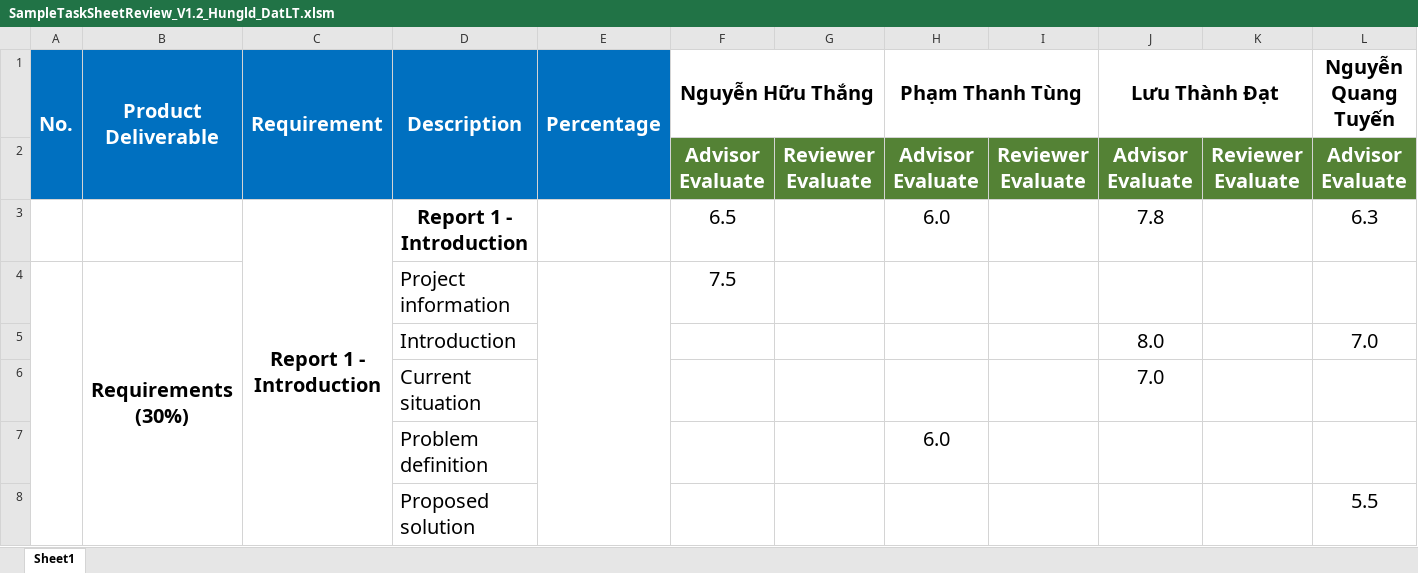
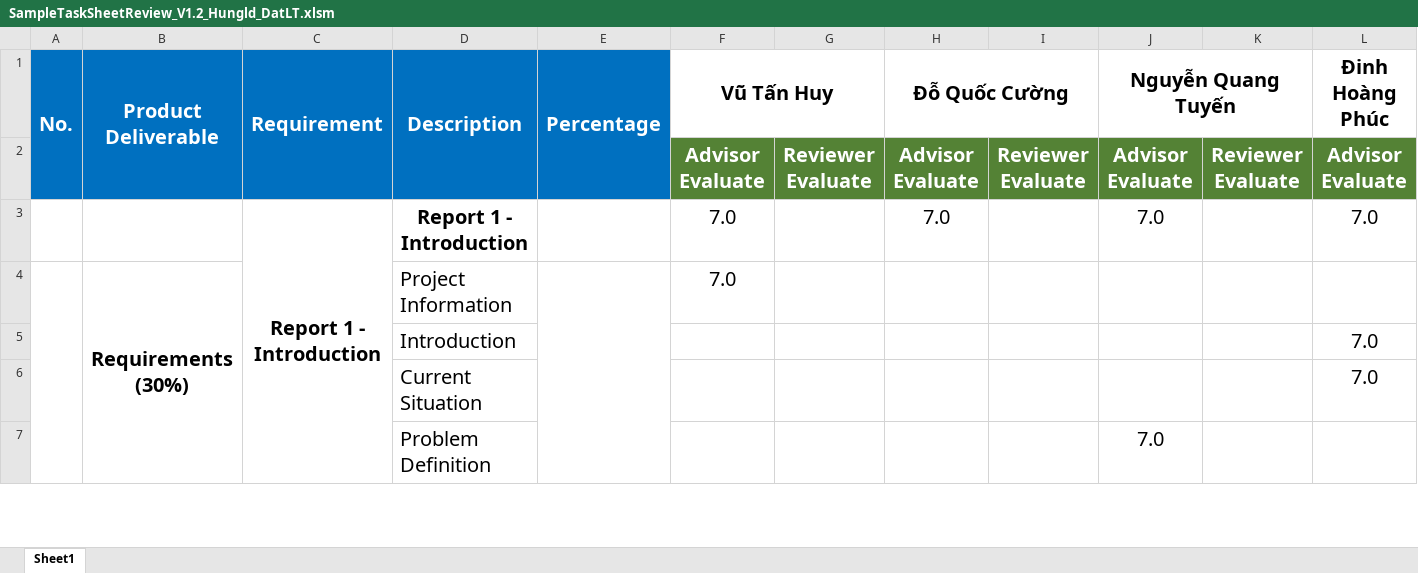
Before and after one commit to Beelmizu/CHS-HEATMAP-CAPSTONE, an Excel workbook: Document/SampleTaskSheetReview_V1.2_Hungld_DatLT.xlsm, sheet Sheet1, drawn as a sheet; only a part is shown; values as stored, in another font and other column widths than the file's, no borders; removed rows and columns are numbered as before the commit, all else as after; rows hold the shown columns only; the diff covers the shown part only; the diff names each change by its address in the sheet, - before the commit and + after, or states it on an @@ line.

```diff
--- a/Document/SampleTaskSheetReview_V1.2_Hungld_DatLT.xlsm (sheet Sheet1)
+++ b/Document/SampleTaskSheetReview_V1.2_Hungld_DatLT.xlsm (sheet Sheet1)
-F1: Nguyễn Hữu Thắng
+F1: Vũ Tấn Huy
-H1: Phạm Thanh Tùng
+H1: Đỗ Quốc Cường
-J1: Lưu Thành Đạt
+J1: Nguyễn Quang Tuyến
-L1: Nguyễn Quang Tuyến
+L1: Đinh Hoàng Phúc
-row 3:  |  | Report 1 - Introduction | Report 1 - Introduction |  | 6.5 |  | 6.0 |  | 7.8 |  | 6.3
+row 3:  |  | Report 1 - Introduction | Report 1 - Introduction |  | 7.0 |  | 7.0 |  | 7.0 |  | 7.0
-D4 (Description): Project information
+D4 (Description): Project Information
-F4 (Vũ Tấn Huy): 7.5
+F4 (Vũ Tấn Huy): 7.0
-J5 (Nguyễn Quang Tuyến): 8.0
+J5 (Nguyễn Quang Tuyến): (empty)
+row 6:  |  |  | Current Situation |  |  |  |  |  |  |  | 7.0
-D7 (Description): Current situation
+D7 (Description): Problem Definition
-row 7:  |  |  | Problem definition |  |  |  | 6.0
-row 8:  |  |  | Proposed solution |  |  |  |  |  |  |  | 5.5
```
Also changed, not shown: other rows of this sheet, Document/Tasksheet.xlsx.
